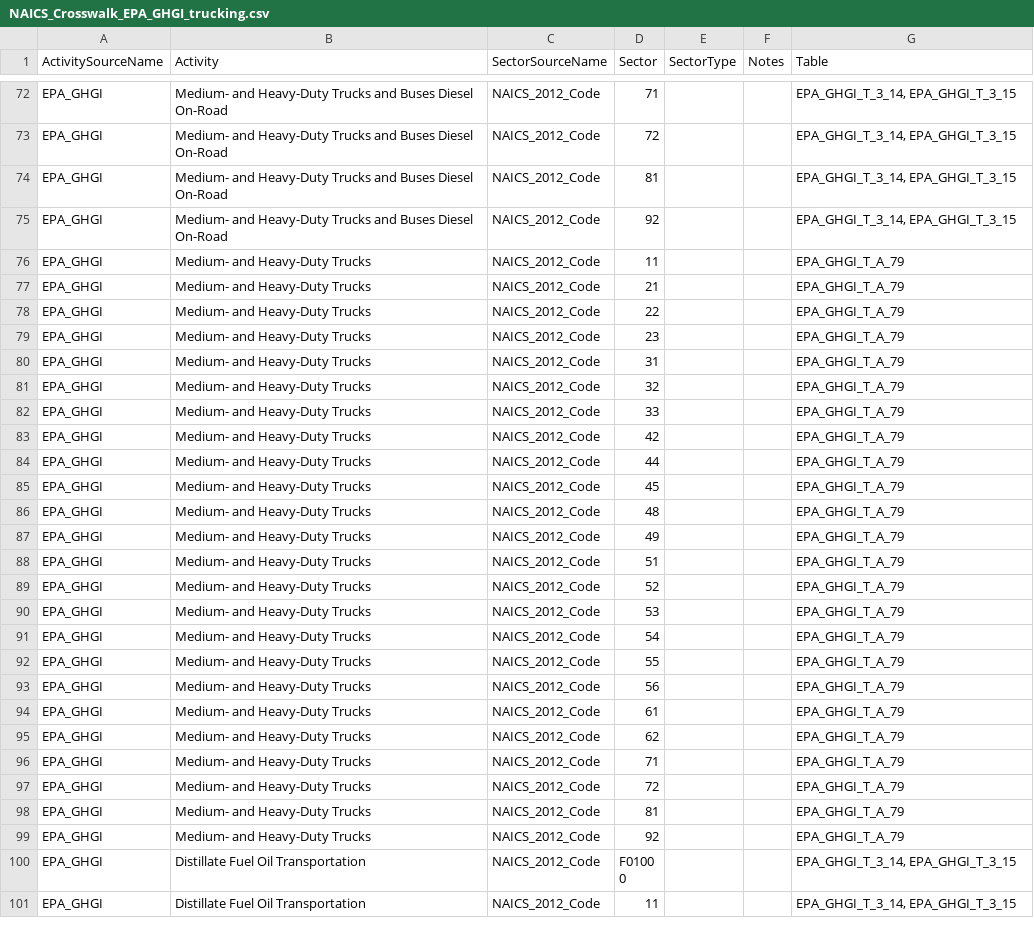
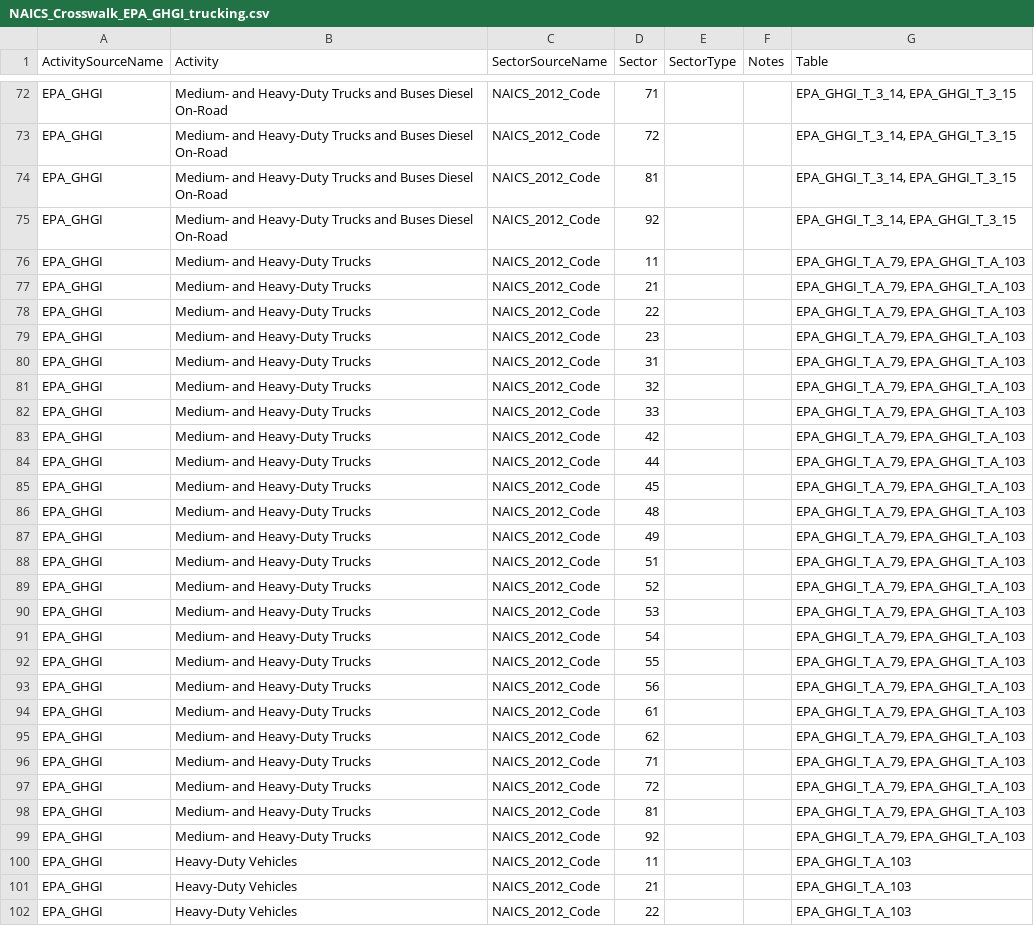
Before and after one commit to USEPA/flowsa, a CSV file: flowsa/data/activitytosectormapping/NAICS_Crosswalk_EPA_GHGI_trucking.csv, drawn as a sheet; only a part is shown, gaps mark what is left out; the shorter side is filled out with more unchanged rows; the diff covers the shown part only.

Commit message:
Added rows

```diff
--- a/flowsa/data/activitytosectormapping/NAICS_Crosswalk_EPA_GHGI_trucking.csv
+++ b/flowsa/data/activitytosectormapping/NAICS_Crosswalk_EPA_GHGI_trucking.csv
@@ -75,25 +75,28 @@ EPA_GHGI,Medium- and Heavy-Duty Trucks and Buses Diesel On-Road,NAICS_2012_Code,
 EPA_GHGI,Medium- and Heavy-Duty Trucks and Buses Diesel On-Road,NAICS_2012_Code,92,,,"EPA_GHGI_T_3_14, EPA_GHGI_T_3_15"
-EPA_GHGI,Medium- and Heavy-Duty Trucks,NAICS_2012_Code,11,,,EPA_GHGI_T_A_79
-EPA_GHGI,Medium- and Heavy-Duty Trucks,NAICS_2012_Code,21,,,EPA_GHGI_T_A_79
-EPA_GHGI,Medium- and Heavy-Duty Trucks,NAICS_2012_Code,22,,,EPA_GHGI_T_A_79
-EPA_GHGI,Medium- and Heavy-Duty Trucks,NAICS_2012_Code,23,,,EPA_GHGI_T_A_79
-EPA_GHGI,Medium- and Heavy-Duty Trucks,NAICS_2012_Code,31,,,EPA_GHGI_T_A_79
-EPA_GHGI,Medium- and Heavy-Duty Trucks,NAICS_2012_Code,32,,,EPA_GHGI_T_A_79
-EPA_GHGI,Medium- and Heavy-Duty Trucks,NAICS_2012_Code,33,,,EPA_GHGI_T_A_79
-EPA_GHGI,Medium- and Heavy-Duty Trucks,NAICS_2012_Code,42,,,EPA_GHGI_T_A_79
-EPA_GHGI,Medium- and Heavy-Duty Trucks,NAICS_2012_Code,44,,,EPA_GHGI_T_A_79
-EPA_GHGI,Medium- and Heavy-Duty Trucks,NAICS_2012_Code,45,,,EPA_GHGI_T_A_79
-EPA_GHGI,Medium- and Heavy-Duty Trucks,NAICS_2012_Code,48,,,EPA_GHGI_T_A_79
-EPA_GHGI,Medium- and Heavy-Duty Trucks,NAICS_2012_Code,49,,,EPA_GHGI_T_A_79
-EPA_GHGI,Medium- and Heavy-Duty Trucks,NAICS_2012_Code,51,,,EPA_GHGI_T_A_79
-EPA_GHGI,Medium- and Heavy-Duty Trucks,NAICS_2012_Code,52,,,EPA_GHGI_T_A_79
-EPA_GHGI,Medium- and Heavy-Duty Trucks,NAICS_2012_Code,53,,,EPA_GHGI_T_A_79
-EPA_GHGI,Medium- and Heavy-Duty Trucks,NAICS_2012_Code,54,,,EPA_GHGI_T_A_79
-EPA_GHGI,Medium- and Heavy-Duty Trucks,NAICS_2012_Code,55,,,EPA_GHGI_T_A_79
-EPA_GHGI,Medium- and Heavy-Duty Trucks,NAICS_2012_Code,56,,,EPA_GHGI_T_A_79
-EPA_GHGI,Medium- and Heavy-Duty Trucks,NAICS_2012_Code,61,,,EPA_GHGI_T_A_79
-EPA_GHGI,Medium- and Heavy-Duty Trucks,NAICS_2012_Code,62,,,EPA_GHGI_T_A_79
-EPA_GHGI,Medium- and Heavy-Duty Trucks,NAICS_2012_Code,71,,,EPA_GHGI_T_A_79
-EPA_GHGI,Medium- and Heavy-Duty Trucks,NAICS_2012_Code,72,,,EPA_GHGI_T_A_79
-EPA_GHGI,Medium- and Heavy-Duty Trucks,NAICS_2012_Code,81,,,EPA_GHGI_T_A_79
-EPA_GHGI,Medium- and Heavy-Duty Trucks,NAICS_2012_Code,92,,,EPA_GHGI_T_A_79
+EPA_GHGI,Medium- and Heavy-Duty Trucks,NAICS_2012_Code,11,,,"EPA_GHGI_T_A_79, EPA_GHGI_T_A_103"
+EPA_GHGI,Medium- and Heavy-Duty Trucks,NAICS_2012_Code,21,,,"EPA_GHGI_T_A_79, EPA_GHGI_T_A_103"
+EPA_GHGI,Medium- and Heavy-Duty Trucks,NAICS_2012_Code,22,,,"EPA_GHGI_T_A_79, EPA_GHGI_T_A_103"
+EPA_GHGI,Medium- and Heavy-Duty Trucks,NAICS_2012_Code,23,,,"EPA_GHGI_T_A_79, EPA_GHGI_T_A_103"
+EPA_GHGI,Medium- and Heavy-Duty Trucks,NAICS_2012_Code,31,,,"EPA_GHGI_T_A_79, EPA_GHGI_T_A_103"
+EPA_GHGI,Medium- and Heavy-Duty Trucks,NAICS_2012_Code,32,,,"EPA_GHGI_T_A_79, EPA_GHGI_T_A_103"
+EPA_GHGI,Medium- and Heavy-Duty Trucks,NAICS_2012_Code,33,,,"EPA_GHGI_T_A_79, EPA_GHGI_T_A_103"
+EPA_GHGI,Medium- and Heavy-Duty Trucks,NAICS_2012_Code,42,,,"EPA_GHGI_T_A_79, EPA_GHGI_T_A_103"
+EPA_GHGI,Medium- and Heavy-Duty Trucks,NAICS_2012_Code,44,,,"EPA_GHGI_T_A_79, EPA_GHGI_T_A_103"
+EPA_GHGI,Medium- and Heavy-Duty Trucks,NAICS_2012_Code,45,,,"EPA_GHGI_T_A_79, EPA_GHGI_T_A_103"
+EPA_GHGI,Medium- and Heavy-Duty Trucks,NAICS_2012_Code,48,,,"EPA_GHGI_T_A_79, EPA_GHGI_T_A_103"
+EPA_GHGI,Medium- and Heavy-Duty Trucks,NAICS_2012_Code,49,,,"EPA_GHGI_T_A_79, EPA_GHGI_T_A_103"
+EPA_GHGI,Medium- and Heavy-Duty Trucks,NAICS_2012_Code,51,,,"EPA_GHGI_T_A_79, EPA_GHGI_T_A_103"
+EPA_GHGI,Medium- and Heavy-Duty Trucks,NAICS_2012_Code,52,,,"EPA_GHGI_T_A_79, EPA_GHGI_T_A_103"
+EPA_GHGI,Medium- and Heavy-Duty Trucks,NAICS_2012_Code,53,,,"EPA_GHGI_T_A_79, EPA_GHGI_T_A_103"
+EPA_GHGI,Medium- and Heavy-Duty Trucks,NAICS_2012_Code,54,,,"EPA_GHGI_T_A_79, EPA_GHGI_T_A_103"
+EPA_GHGI,Medium- and Heavy-Duty Trucks,NAICS_2012_Code,55,,,"EPA_GHGI_T_A_79, EPA_GHGI_T_A_103"
+EPA_GHGI,Medium- and Heavy-Duty Trucks,NAICS_2012_Code,56,,,"EPA_GHGI_T_A_79, EPA_GHGI_T_A_103"
+EPA_GHGI,Medium- and Heavy-Duty Trucks,NAICS_2012_Code,61,,,"EPA_GHGI_T_A_79, EPA_GHGI_T_A_103"
+EPA_GHGI,Medium- and Heavy-Duty Trucks,NAICS_2012_Code,62,,,"EPA_GHGI_T_A_79, EPA_GHGI_T_A_103"
+EPA_GHGI,Medium- and Heavy-Duty Trucks,NAICS_2012_Code,71,,,"EPA_GHGI_T_A_79, EPA_GHGI_T_A_103"
+EPA_GHGI,Medium- and Heavy-Duty Trucks,NAICS_2012_Code,72,,,"EPA_GHGI_T_A_79, EPA_GHGI_T_A_103"
+EPA_GHGI,Medium- and Heavy-Duty Trucks,NAICS_2012_Code,81,,,"EPA_GHGI_T_A_79, EPA_GHGI_T_A_103"
+EPA_GHGI,Medium- and Heavy-Duty Trucks,NAICS_2012_Code,92,,,"EPA_GHGI_T_A_79, EPA_GHGI_T_A_103"
+EPA_GHGI,Heavy-Duty Vehicles,NAICS_2012_Code,11,,,EPA_GHGI_T_A_103
+EPA_GHGI,Heavy-Duty Vehicles,NAICS_2012_Code,21,,,EPA_GHGI_T_A_103
+EPA_GHGI,Heavy-Duty Vehicles,NAICS_2012_Code,22,,,EPA_GHGI_T_A_103
```
Also changed, not shown: 21 added rows and 25 edited cells elsewhere in this file.
